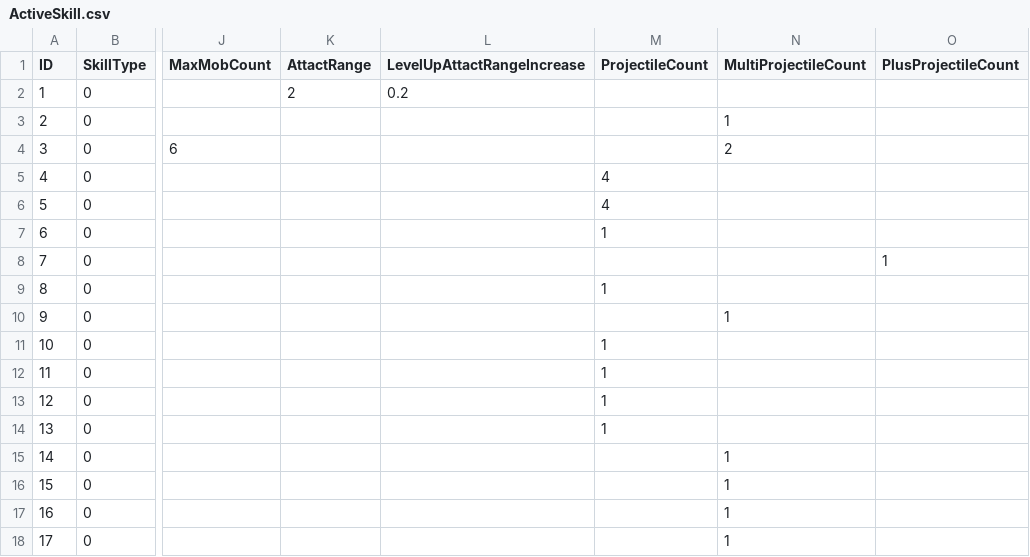
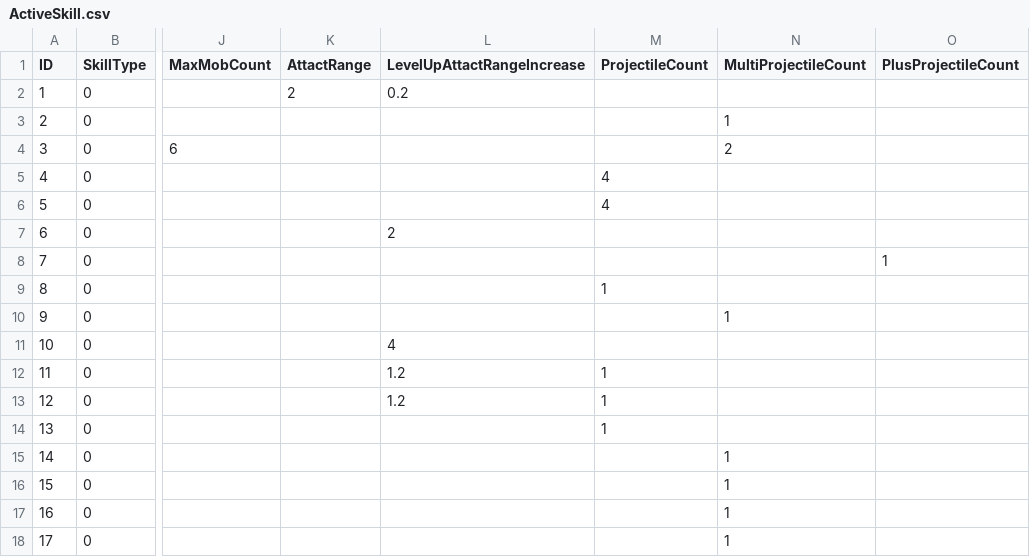
Before and after one commit to rhkrdnjswns/11MinuteHero, a CSV file: 11minuteHero_BuildProject/Assets/CSV/ActiveSkill.csv, drawn as a sheet; only a part is shown, gaps mark what is left out; the diff names each change by its address in the sheet, - before the commit and + after, or states it on an @@ line.

Commit message:
24/04/25 ver 1_13 detail CSV파일 ActiveSkill, EvolutionSkill에 있는 AttactRange 및 ProjectileCount 변경

```diff
--- a/11minuteHero_BuildProject/Assets/CSV/ActiveSkill.csv
+++ b/11minuteHero_BuildProject/Assets/CSV/ActiveSkill.csv
-L7 (LevelUpAttactRangeIncrease): (empty)
+L7 (LevelUpAttactRangeIncrease): 2
-M7 (ProjectileCount): 1
+M7 (ProjectileCount): (empty)
-L11 (LevelUpAttactRangeIncrease): (empty)
+L11 (LevelUpAttactRangeIncrease): 4
-M11 (ProjectileCount): 1
+M11 (ProjectileCount): (empty)
-L12:L13 (LevelUpAttactRangeIncrease): (empty)
+L12:L13 (LevelUpAttactRangeIncrease): 1.2
```
Also changed, not shown: 11minuteHero_BuildProject/Assets/CSV/EvolutionSkill.csv.
